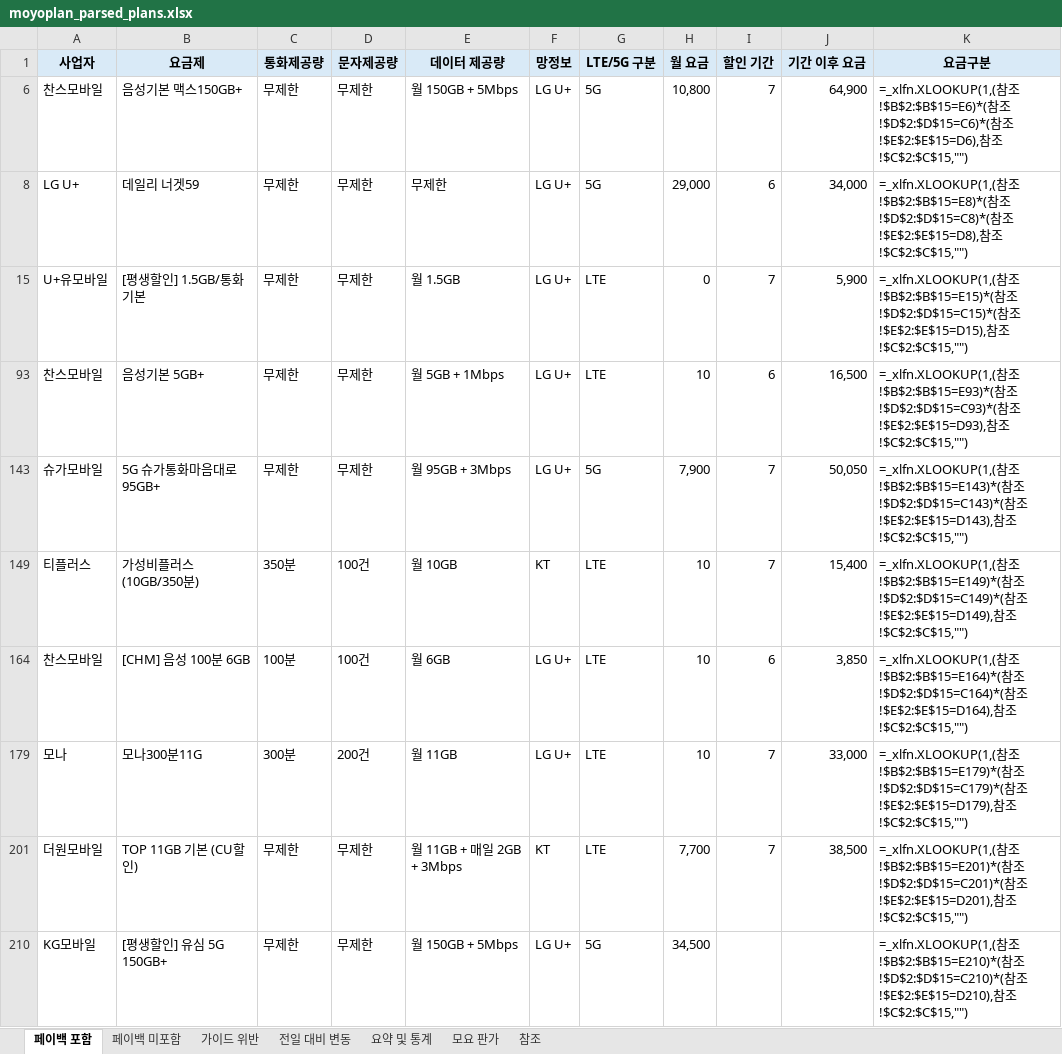
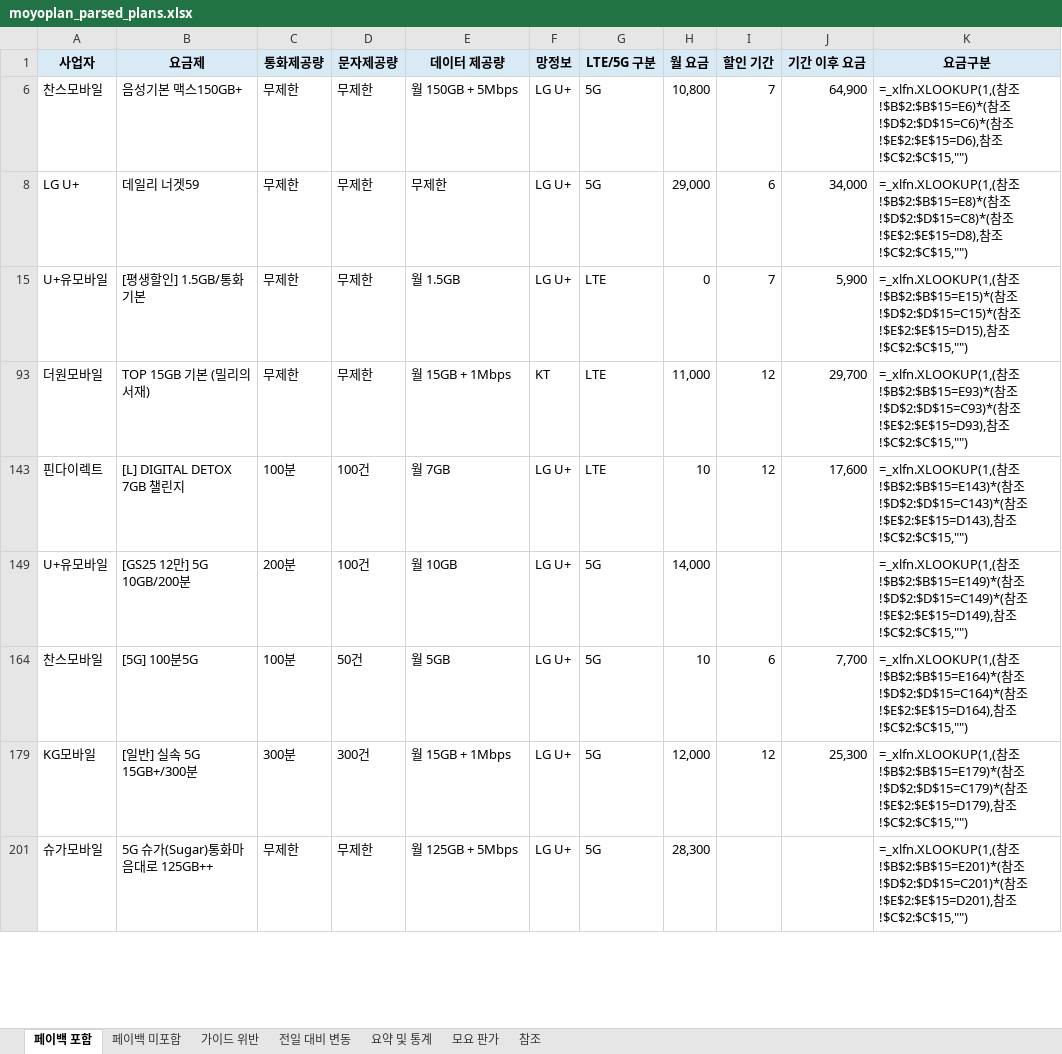
Before and after one commit to kjch444-sketchs/moyoplan-crawler, an Excel workbook: moyoplan_parsed_plans.xlsx, sheet 페이백 포함, drawn as a sheet; only a part is shown; values as stored, in another font and other column widths than the file's, no borders; formulas without a stored value are shown as written; removed rows and columns are numbered as before the commit, all else as after; the diff covers the shown part only; the diff names each change by its address in the sheet, - before the commit and + after, or states it on an @@ line.

```diff
--- a/moyoplan_parsed_plans.xlsx (sheet 페이백 포함)
+++ b/moyoplan_parsed_plans.xlsx (sheet 페이백 포함)
-row 93: 찬스모바일 | 음성기본 5GB+ | 무제한 | 무제한 | 월 5GB + 1Mbps | LG U+ | LTE | 10 | 6 | 16,500 | =_xlfn.XLOOKUP(1,(참조!$B$2:$B$15=E93)*(참조!$D$2:$D$15=C93)*(참조!$E$2:$E$15=D93),참조!$C$2:$C$15,"")
-row 143: 슈가모바일 | 5G 슈가통화마음대로 95GB+ | 무제한 | 무제한 | 월 95GB + 3Mbps | LG U+ | 5G | 7,900 | 7 | 50,050 | =_xlfn.XLOOKUP(1,(참조!$B$2:$B$15=E143)*(참조!$D$2:$D$15=C143)*(참조!$E$2:$E$15=D143),참조!$C$2:$C$15,"")
-row 149: 티플러스 | 가성비플러스(10GB/350분) | 350분 | 100건 | 월 10GB | KT | LTE | 10 | 7 | 15,400 | =_xlfn.XLOOKUP(1,(참조!$B$2:$B$15=E149)*(참조!$D$2:$D$15=C149)*(참조!$E$2:$E$15=D149),참조!$C$2:$C$15,"")
+row 93: 더원모바일 | TOP 15GB 기본 (밀리의서재) | 무제한 | 무제한 | 월 15GB + 1Mbps | KT | LTE | 11,000 | 12 | 29,700 | =_xlfn.XLOOKUP(1,(참조!$B$2:$B$15=E93)*(참조!$D$2:$D$15=C93)*(참조!$E$2:$E$15=D93),참조!$C$2:$C$15,"")
+row 143: 핀다이렉트 | [L] DIGITAL DETOX 7GB 챌린지 | 100분 | 100건 | 월 7GB | LG U+ | LTE | 10 | 12 | 17,600 | =_xlfn.XLOOKUP(1,(참조!$B$2:$B$15=E143)*(참조!$D$2:$D$15=C143)*(참조!$E$2:$E$15=D143),참조!$C$2:$C$15,"")
+row 149: U+유모바일 | [GS25 12만] 5G 10GB/200분 | 200분 | 100건 | 월 10GB | LG U+ | 5G | 14,000 |  |  | =_xlfn.XLOOKUP(1,(참조!$B$2:$B$15=E149)*(참조!$D$2:$D$15=C149)*(참조!$E$2:$E$15=D149),참조!$C$2:$C$15,"")
-B164 (요금제): [CHM] 음성 100분 6GB
+B164 (요금제): [5G] 100분5G
-D164 (문자제공량): 100건
+D164 (문자제공량): 50건
-E164 (데이터 제공량): 월 6GB
+E164 (데이터 제공량): 월 5GB
-G164 (LTE/5G 구분): LTE
+G164 (LTE/5G 구분): 5G
-J164 (기간 이후 요금): 3,850
+J164 (기간 이후 요금): 7,700
-row 179: 모나 | 모나300분11G | 300분 | 200건 | 월 11GB | LG U+ | LTE | 10 | 7 | 33,000 | =_xlfn.XLOOKUP(1,(참조!$B$2:$B$15=E179)*(참조!$D$2:$D$15=C179)*(참조!$E$2:$E$15=D179),참조!$C$2:$C$15,"")
-row 201: 더원모바일 | TOP 11GB 기본 (CU할인) | 무제한 | 무제한 | 월 11GB + 매일 2GB + 3Mbps | KT | LTE | 7,700 | 7 | 38,500 | =_xlfn.XLOOKUP(1,(참조!$B$2:$B$15=E201)*(참조!$D$2:$D$15=C201)*(참조!$E$2:$E$15=D201),참조!$C$2:$C$15,"")
+row 179: KG모바일 | [일반] 실속 5G 15GB+/300분 | 300분 | 300건 | 월 15GB + 1Mbps | LG U+ | 5G | 12,000 | 12 | 25,300 | =_xlfn.XLOOKUP(1,(참조!$B$2:$B$15=E179)*(참조!$D$2:$D$15=C179)*(참조!$E$2:$E$15=D179),참조!$C$2:$C$15,"")
-A201 (사업자): KG모바일
+A201 (사업자): 슈가모바일
-B201 (요금제): [평생할인] 유심 5G 150GB+
+B201 (요금제): 5G 슈가(Sugar)통화마음대로 125GB++
-E201 (데이터 제공량): 월 150GB + 5Mbps
+E201 (데이터 제공량): 월 125GB + 5Mbps
-H201 (월 요금): 34,500
+H201 (월 요금): 28,300
-K201 (요금구분): …참조!$B$2:$B$15=E210)*(참조!$D$2:$D$15=C210)*(참조!$E$2:$E$15=D210),참조…
+K201 (요금구분): …참조!$B$2:$B$15=E201)*(참조!$D$2:$D$15=C201)*(참조!$E$2:$E$15=D201),참조…
```
Also changed, not shown: 18 added rows, 17 removed rows and 14 edited cells elsewhere in this sheet, sheet 전일 대비 변동, sheet 페이백 미포함, sheet 요약 및 통계, hidden cells.
